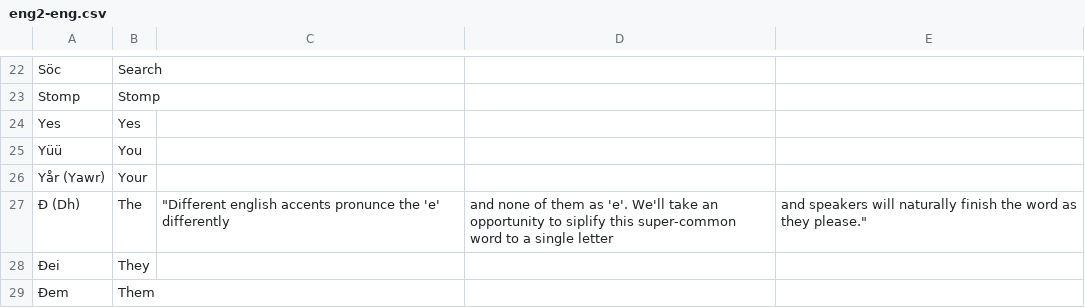
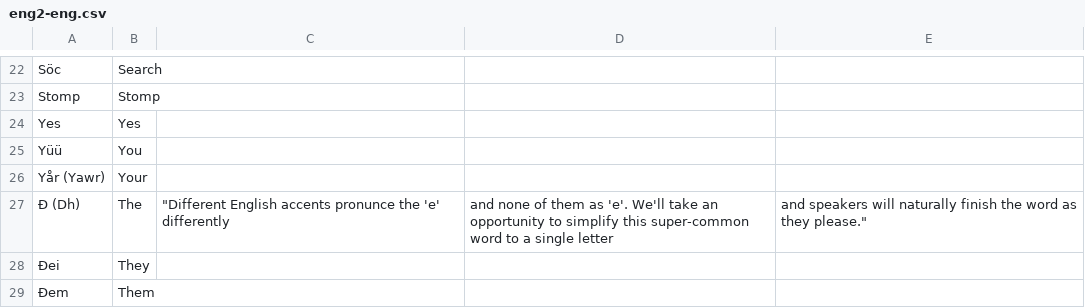
Before and after one commit to English2/english2, a CSV file: Dictionaries/csv/eng2-eng.csv, drawn as a sheet; only a part is shown, gaps mark what is left out.

Commit message:
Typos

```diff
--- a/Dictionaries/csv/eng2-eng.csv
+++ b/Dictionaries/csv/eng2-eng.csv
@@ -26,3 +26,3 @@ Yüü,			You
 Yår (Yawr),		Your
-Ð (Dh),			The,			"Different english accents pronunce the 'e' differently, and none of them as 'e'. We'll take an opportunity to siplify this super-common word to a single letter, and speakers will naturally finish the word as they please."
+Ð (Dh),			The,			"Different English accents pronunce the 'e' differently, and none of them as 'e'. We'll take an opportunity to simplify this super-common word to a single letter, and speakers will naturally finish the word as they please."
 Ðei,			They
```
